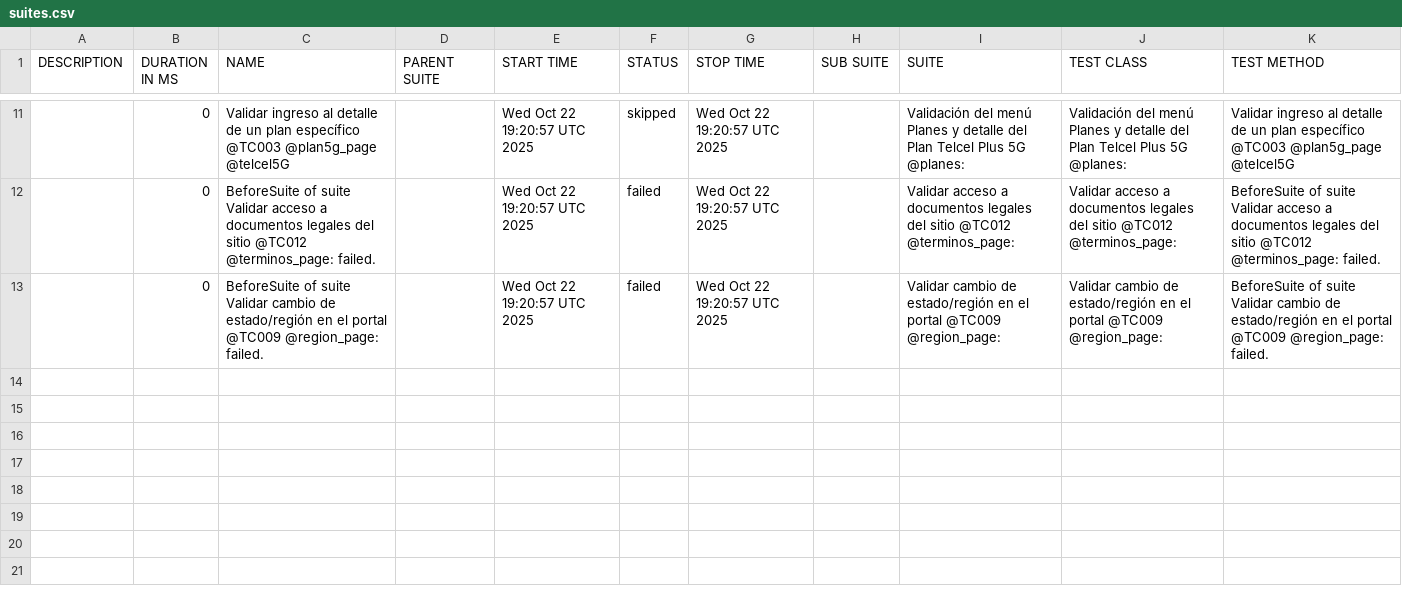
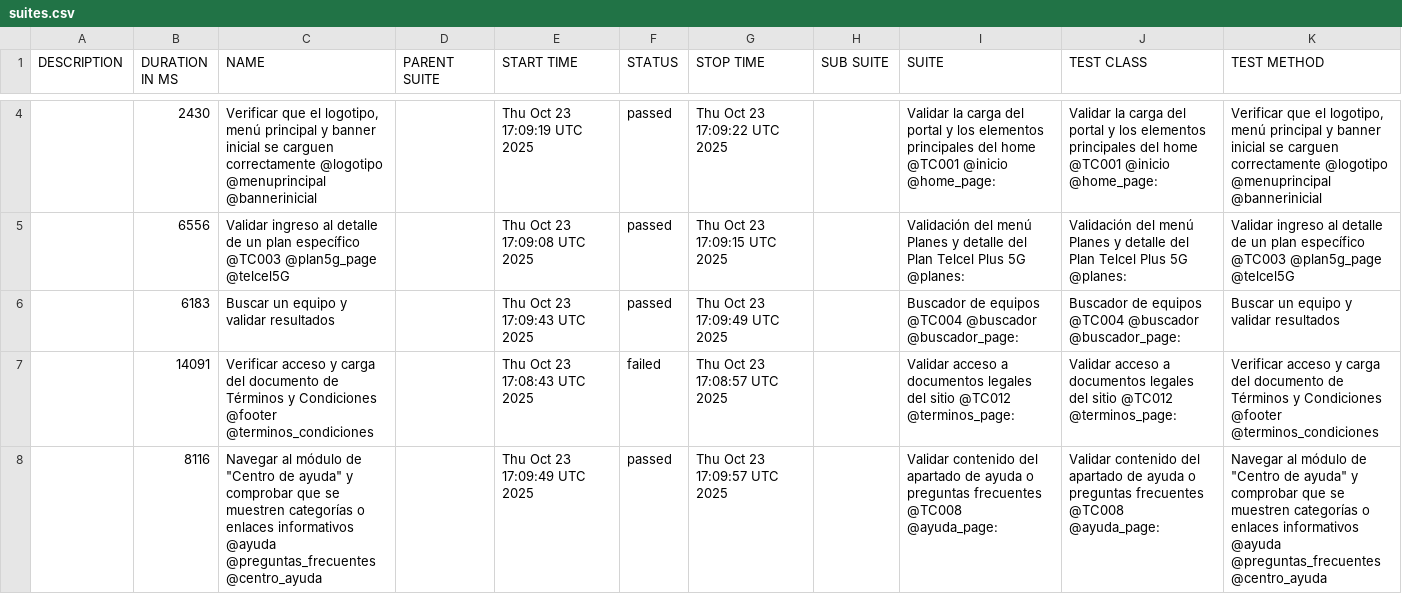
Before and after one commit to danielcastillo94/RepoSemillerosCodeceptjs, a CSV file: data/suites.csv, drawn as a sheet; only a part is shown, gaps mark what is left out; the diff covers the shown part only.

```diff
--- a/data/suites.csv
+++ b/data/suites.csv
@@ -11,3 +4,5 @@
-"","0","Validar ingreso al detalle de un plan específico @TC003 @plan5g_page @telcel5G","","Wed Oct 22 19:20:57 UTC 2025","skipped","Wed Oct 22 19:20:57 UTC 2025","","Validación del menú Planes y detalle del Plan Telcel Plus 5G @planes:","Validación del menú Planes y detalle del Plan Telcel Plus 5G @planes:","Validar ingreso al detalle de un plan específico @TC003 @plan5g_page @telcel5G"
-"","0","BeforeSuite of suite Validar acceso a documentos legales del sitio @TC012 @terminos_page: failed.","","Wed Oct 22 19:20:57 UTC 2025","failed","Wed Oct 22 19:20:57 UTC 2025","","Validar acceso a documentos legales del sitio @TC012 @terminos_page:","Validar acceso a documentos legales del sitio @TC012 @terminos_page:","BeforeSuite of suite Validar acceso a documentos legales del sitio @TC012 @terminos_page: failed."
-"","0","BeforeSuite of suite Validar cambio de estado/región en el portal @TC009 @region_page: failed.","","Wed Oct 22 19:20:57 UTC 2025","failed","Wed Oct 22 19:20:57 UTC 2025","","Validar cambio de estado/región en el portal @TC009 @region_page:","Validar cambio de estado/región en el portal @TC009 @region_page:","BeforeSuite of suite Validar cambio de estado/región en el portal @TC009 @region_page: failed."
+"","2430","Verificar que el logotipo, menú principal y banner inicial se carguen correctamente @logotipo @menuprincipal @bannerinicial","","Thu Oct 23 17:09:19 UTC 2025","passed","Thu Oct 23 17:09:22 UTC 2025","","Validar la carga del portal y los elementos principales del home @TC001 @inicio @home_page:","Validar la carga del portal y los elementos principales del home @TC001 @inicio @home_page:","Verificar que el logotipo, menú principal y banner inicial se carguen correctamente @logotipo @menuprincipal @bannerinicial"
+"","6556","Validar ingreso al detalle de un plan específico @TC003 @plan5g_page @telcel5G","","Thu Oct 23 17:09:08 UTC 2025","passed","Thu Oct 23 17:09:15 UTC 2025","","Validación del menú Planes y detalle del Plan Telcel Plus 5G @planes:","Validación del menú Planes y detalle del Plan Telcel Plus 5G @planes:","Validar ingreso al detalle de un plan específico @TC003 @plan5g_page @telcel5G"
+"","6183","Buscar un equipo y validar resultados","","Thu Oct 23 17:09:43 UTC 2025","passed","Thu Oct 23 17:09:49 UTC 2025","","Buscador de equipos @TC004 @buscador @buscador_page:","Buscador de equipos @TC004 @buscador @buscador_page:","Buscar un equipo y validar resultados"
+"","14091","Verificar acceso y carga del documento de Términos y Condiciones @footer @terminos_condiciones","","Thu Oct 23 17:08:43 UTC 2025","failed","Thu Oct 23 17:08:57 UTC 2025","","Validar acceso a documentos legales del sitio @TC012 @terminos_page:","Validar acceso a documentos legales del sitio @TC012 @terminos_page:","Verificar acceso y carga del documento de Términos y Condiciones @footer @terminos_condiciones"
+"","8116","Navegar al módulo de ""Centro de ayuda"" y comprobar que se muestren categorías o enlaces informativos @ayuda @preguntas_frecuentes @centro_ayuda","","Thu Oct 23 17:09:49 UTC 2025","passed","Thu Oct 23 17:09:57 UTC 2025","","Validar contenido del apartado de ayuda o preguntas frecuentes @TC008 @ayuda_page:","Validar contenido del apartado de ayuda o preguntas frecuentes @TC008 @ayuda_page:","Navegar al módulo de ""Centro de ayuda"" y comprobar que se muestren categorías o enlaces informativos @ayuda @preguntas_frecuentes @centro_ayuda"
```
Also changed, not shown: 7 added rows and 9 removed rows elsewhere in this file, 48 other files.
